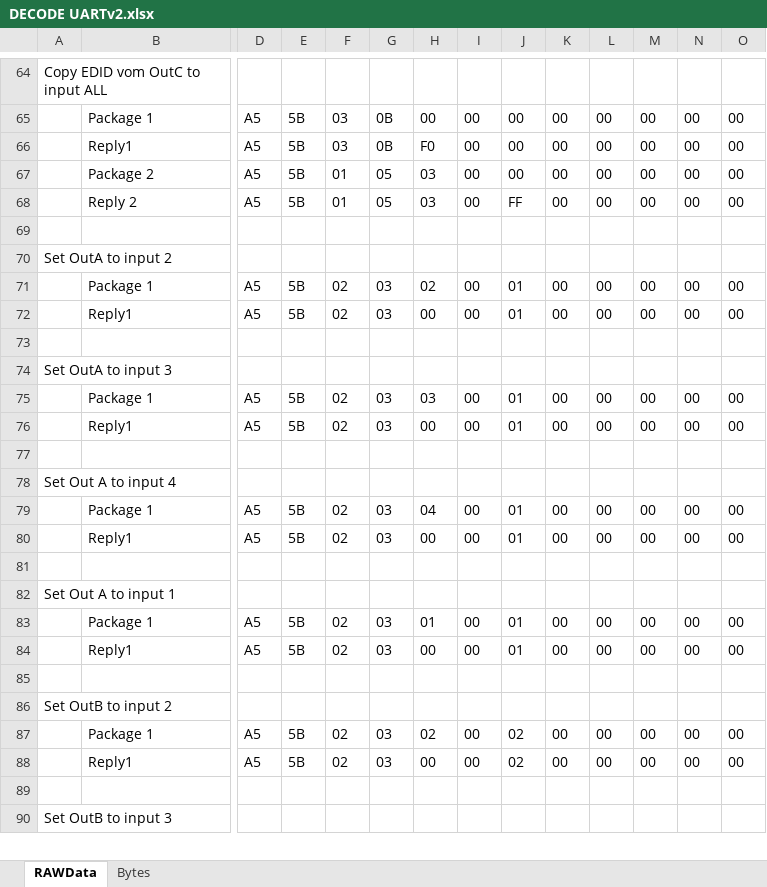
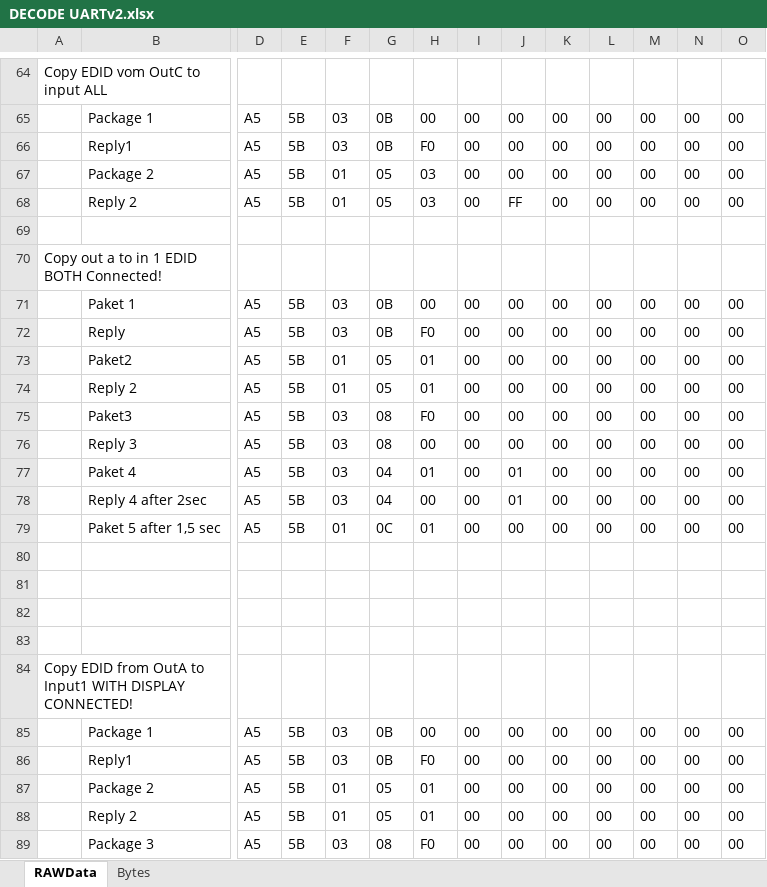
Before and after one commit to mkersting/companion-module-lindy38152, an Excel workbook: manuals/DECODE UARTv2.xlsx, sheet RAWData, drawn as a sheet; only a part is shown, gaps mark what is left out; the shorter side is filled out with more unchanged rows; values as stored, in another font and other column widths than the file's, no borders; rows hold the shown columns only; the diff covers the shown part only; the diff names each change by its address in the sheet, - before the commit and + after, or states it on an @@ line.

Commit message:
more RS232 Decodes

```diff
--- a/manuals/DECODE UARTv2.xlsx (sheet RAWData)
+++ b/manuals/DECODE UARTv2.xlsx (sheet RAWData)
+row 70: Copy out a to in 1 EDID BOTH Connected!
+row 71:  | Paket 1 | A5 | 5B | 03 | 0B | 00 | 00 | 00 | 00 | 00 | 00 | 00 | 00
+row 72:  | Reply | A5 | 5B | 03 | 0B | F0 | 00 | 00 | 00 | 00 | 00 | 00 | 00
+row 73:  | Paket2 | A5 | 5B | 01 | 05 | 01 | 00 | 00 | 00 | 00 | 00 | 00 | 00
+row 74:  | Reply 2 | A5 | 5B | 01 | 05 | 01 | 00 | 00 | 00 | 00 | 00 | 00 | 00
+row 75:  | Paket3 | A5 | 5B | 03 | 08 | F0 | 00 | 00 | 00 | 00 | 00 | 00 | 00
+row 76:  | Reply 3 | A5 | 5B | 03 | 08 | 00 | 00 | 00 | 00 | 00 | 00 | 00 | 00
+row 77:  | Paket 4 | A5 | 5B | 03 | 04 | 01 | 00 | 01 | 00 | 00 | 00 | 00 | 00
+row 78:  | Reply 4 after 2sec | A5 | 5B | 03 | 04 | 00 | 00 | 01 | 00 | 00 | 00 | 00 | 00
+row 79:  | Paket 5 after 1,5 sec | A5 | 5B | 01 | 0C | 01 | 00 | 00 | 00 | 00 | 00 | 00 | 00
+row 80: (empty)
+row 81: (empty)
+row 82: (empty)
+row 83: (empty)
+row 84: Copy EDID from OutA to Input1 WITH DISPLAY CONNECTED!
+row 85:  | Package 1 | A5 | 5B | 03 | 0B | 00 | 00 | 00 | 00 | 00 | 00 | 00 | 00
+row 86:  | Reply1 | A5 | 5B | 03 | 0B | F0 | 00 | 00 | 00 | 00 | 00 | 00 | 00
+row 87:  | Package 2 | A5 | 5B | 01 | 05 | 01 | 00 | 00 | 00 | 00 | 00 | 00 | 00
+row 88:  | Reply 2 | A5 | 5B | 01 | 05 | 01 | 00 | 00 | 00 | 00 | 00 | 00 | 00
+row 89:  | Package 3 | A5 | 5B | 03 | 08 | F0 | 00 | 00 | 00 | 00 | 00 | 00 | 00
```
Also changed, not shown: 41 added rows elsewhere in this sheet, 3 other files.
